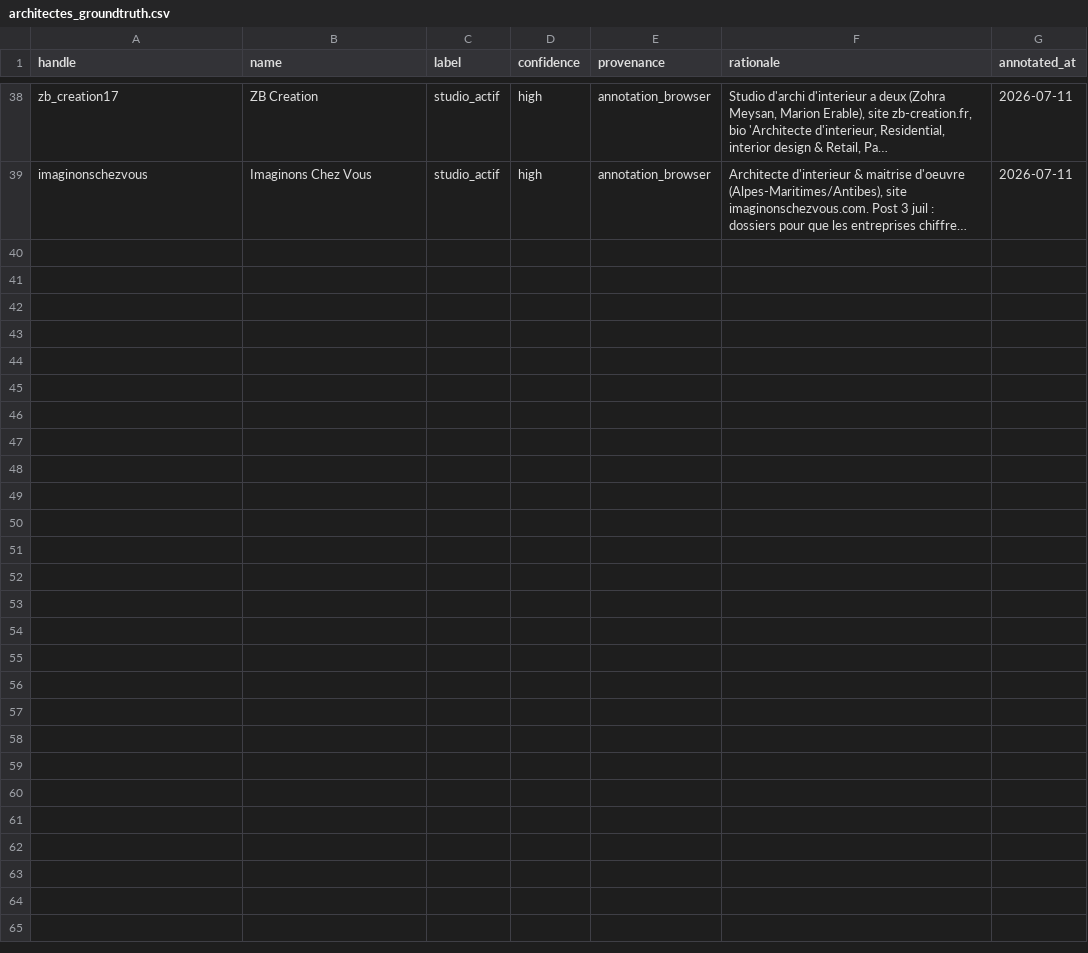
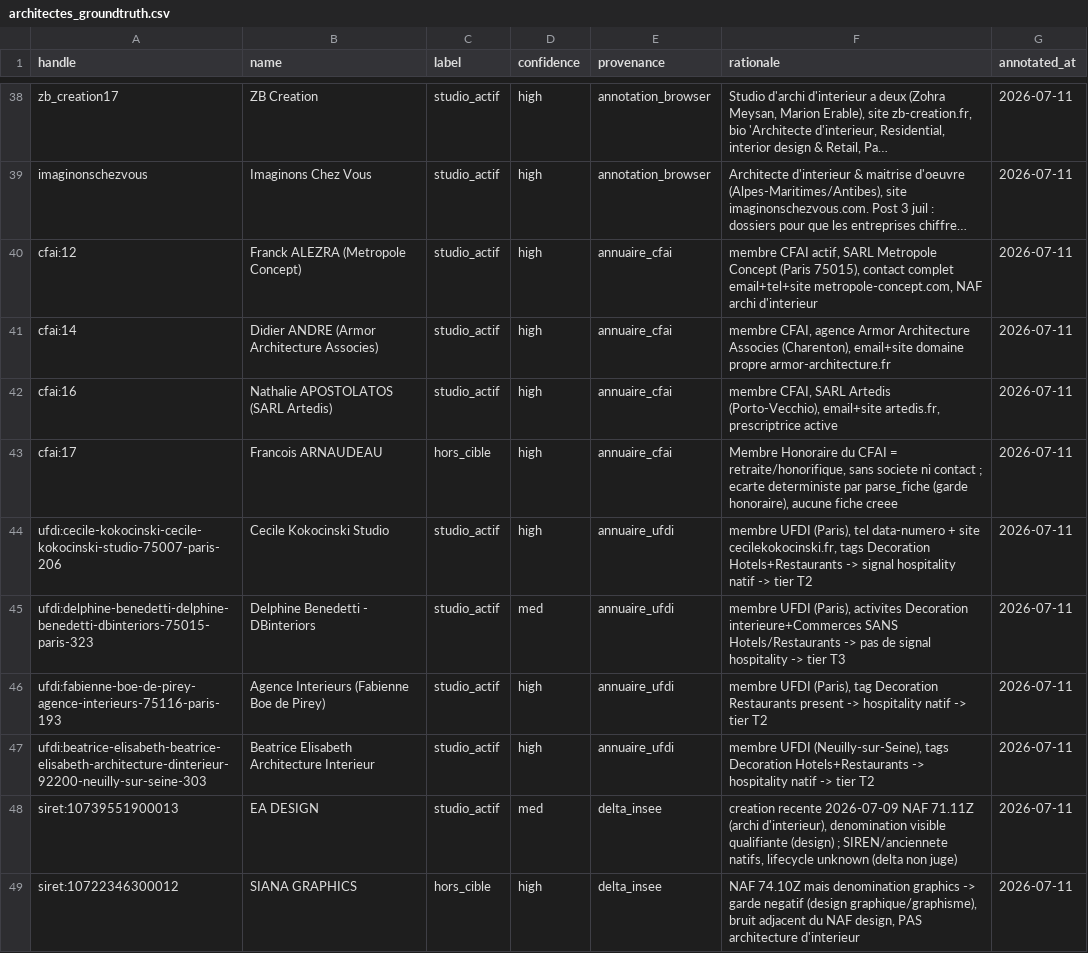
Before and after one commit to Alexis-Fauxbaton/B2BLeadGenerator, a CSV file: backend/app/ingestion/eval/architectes_groundtruth.csv, drawn as a sheet; only a part is shown, gaps mark what is left out; long unchanged cells end in …; the diff names each change by its address in the sheet, - before the commit and + after, or states it on an @@ line.

```diff
--- a/backend/app/ingestion/eval/architectes_groundtruth.csv
+++ b/backend/app/ingestion/eval/architectes_groundtruth.csv
+row 40: cfai:12 | Franck ALEZRA (Metropole Concept) | studio_actif | high | annuaire_cfai | membre CFAI actif, SARL Metropole Concept (Paris 75015), contact complet email+tel+site metropole-concept.com, NAF archi d'interieur | 2026-07-11
+row 41: cfai:14 | Didier ANDRE (Armor Architecture Associes) | studio_actif | high | annuaire_cfai | membre CFAI, agence Armor Architecture Associes (Charenton), email+site domaine propre armor-architecture.fr | 2026-07-11
+row 42: cfai:16 | Nathalie APOSTOLATOS (SARL Artedis) | studio_actif | high | annuaire_cfai | membre CFAI, SARL Artedis (Porto-Vecchio), email+site artedis.fr, prescriptrice active | 2026-07-11
+row 43: cfai:17 | Francois ARNAUDEAU | hors_cible | high | annuaire_cfai | Membre Honoraire du CFAI = retraite/honorifique, sans societe ni contact ; ecarte deterministe par parse_fiche (garde honoraire), aucune fiche creee | 2026-07-11
+row 44: ufdi:cecile-kokocinski-cecile-kokocinski-studio-75007-paris-206 | Cecile Kokocinski Studio | studio_actif | high | annuaire_ufdi | membre UFDI (Paris), tel data-numero + site cecilekokocinski.fr, tags Decoration Hotels+Restaurants -> signal hospitality natif -> tier T2 | 2026-07-11
+row 45: ufdi:delphine-benedetti-delphine-benedetti-dbinteriors-75015-paris-323 | Delphine Benedetti - DBinteriors | studio_actif | med | annuaire_ufdi | membre UFDI (Paris), activites Decoration interieure+Commerces SANS Hotels/Restaurants -> pas de signal hospitality -> tier T3 | 2026-07-11
+row 46: ufdi:fabienne-boe-de-pirey-agence-interieurs-75116-paris-193 | Agence Interieurs (Fabienne Boe de Pirey) | studio_actif | high | annuaire_ufdi | membre UFDI (Paris), tag Decoration Restaurants present -> hospitality natif -> tier T2 | 2026-07-11
+row 47: ufdi:beatrice-elisabeth-beatrice-elisabeth-architecture-dinterieur-92200-neuilly-sur-seine-303 | Beatrice Elisabeth Architecture Interieur | studio_actif | high | annuaire_ufdi | membre UFDI (Neuilly-sur-Seine), tags Decoration Hotels+Restaurants -> hospitality natif -> tier T2 | 2026-07-11
+row 48: siret:10739551900013 | EA DESIGN | studio_actif | med | delta_insee | creation recente 2026-07-09 NAF 71.11Z (archi d'interieur), denomination visible qualifiante (design) ; SIREN/anciennete natifs, lifecycle unknown (delta non juge) | 2026-07-11
+row 49: siret:10722346300012 | SIANA GRAPHICS | hors_cible | high | delta_insee | NAF 74.10Z mais denomination graphics -> garde negatif (design graphique/graphisme), bruit adjacent du NAF design, PAS architecture d'interieur | 2026-07-11
```
Also changed, not shown: 26 other files.
